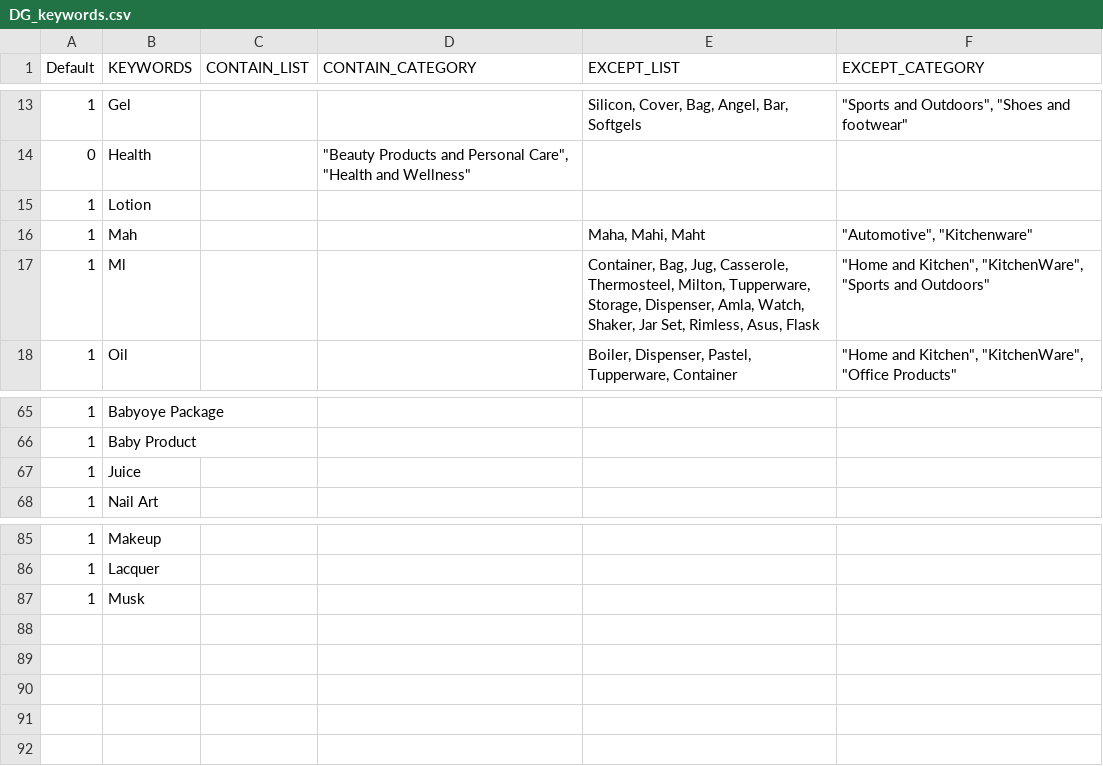
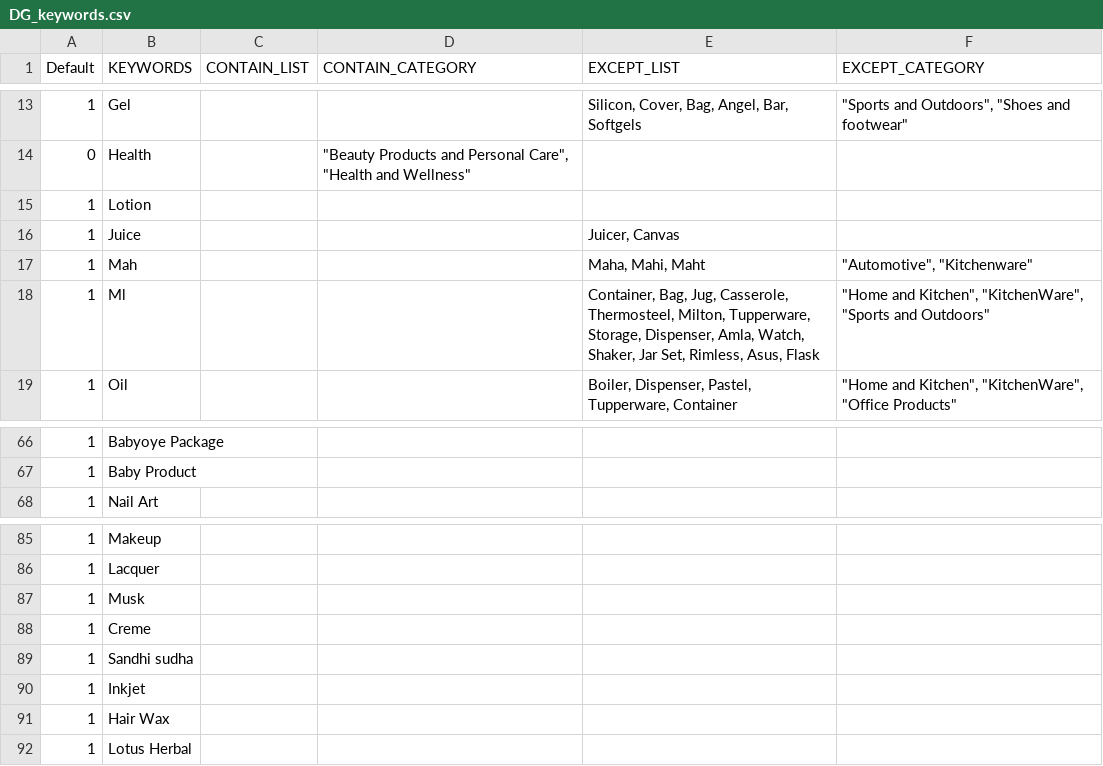
Before and after one commit to mohitt008/dg_score, a CSV file: DG_keywords.csv, drawn as a sheet; only a part is shown, gaps mark what is left out.

Commit message:
updated dg keywords
Former-commit-id: 298918f5b49158370951779ec7b9533540addcf8

```diff
--- a/DG_keywords.csv
+++ b/DG_keywords.csv
@@ -15,2 +15,3 @@ Default,KEYWORDS,CONTAIN_LIST,CONTAIN_CATEGORY,EXCEPT_LIST,EXCEPT_CATEGORY
 1,Lotion,,,,
+1,Juice,,,"Juicer, Canvas",
 1,Mah,,,"Maha, Mahi, Maht","""Automotive"", ""Kitchenware"""
@@ -66,3 +67,2 @@ Default,KEYWORDS,CONTAIN_LIST,CONTAIN_CATEGORY,EXCEPT_LIST,EXCEPT_CATEGORY
 1,Baby Product,,,,
-1,Juice,,,,
 1,Nail Art,,,,
@@ -87 +87,6 @@ Default,KEYWORDS,CONTAIN_LIST,CONTAIN_CATEGORY,EXCEPT_LIST,EXCEPT_CATEGORY
 1,Musk,,,,
+1,Creme,,,,
+1,Sandhi sudha,,,,
+1,Inkjet,,,,
+1,Hair Wax,,,,
+1,Lotus Herbal,,,,
```
